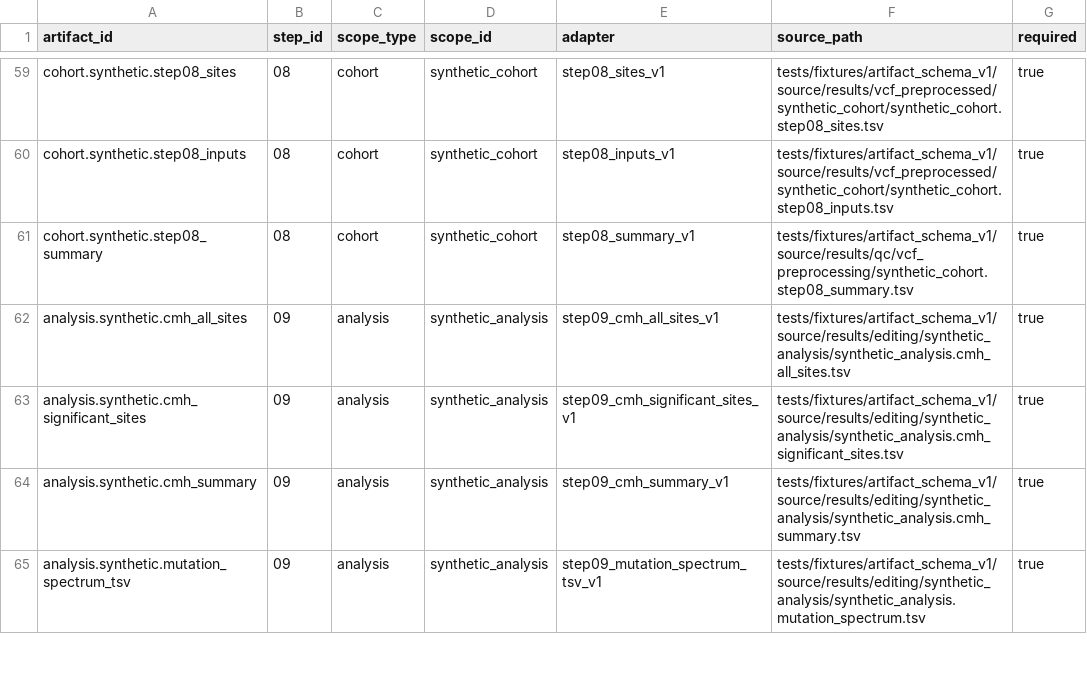
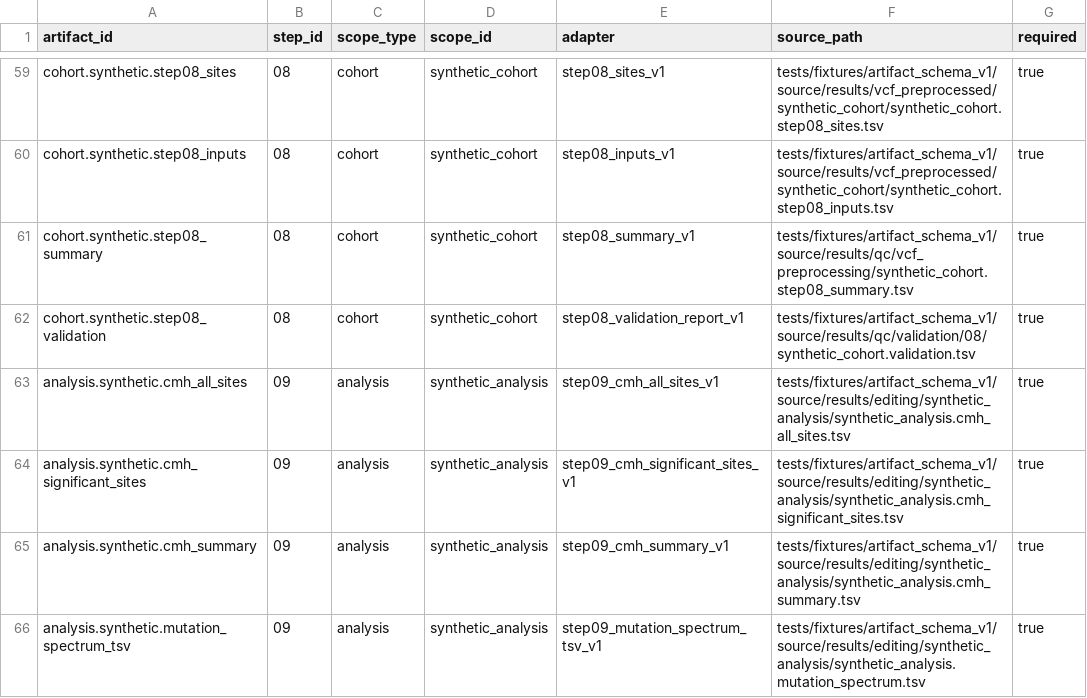
Before and after one commit to lab-cats/EMRYS, a TSV file: configs/artifact_inventory.example.tsv, drawn as a sheet; only a part is shown, gaps mark what is left out; the diff names each change by its address in the sheet, - before the commit and + after, or states it on an @@ line.

Commit message:
implement step 08 validation report

```diff
--- a/configs/artifact_inventory.example.tsv
+++ b/configs/artifact_inventory.example.tsv
+row 62: cohort.synthetic.step08_validation | 08 | cohort | synthetic_cohort | step08_validation_report_v1 | tests/fixtures/artifact_schema_v1/source/results/qc/validation/08/synthetic_cohort.validation.tsv | true
```
Also changed, not shown: 9 other files.
